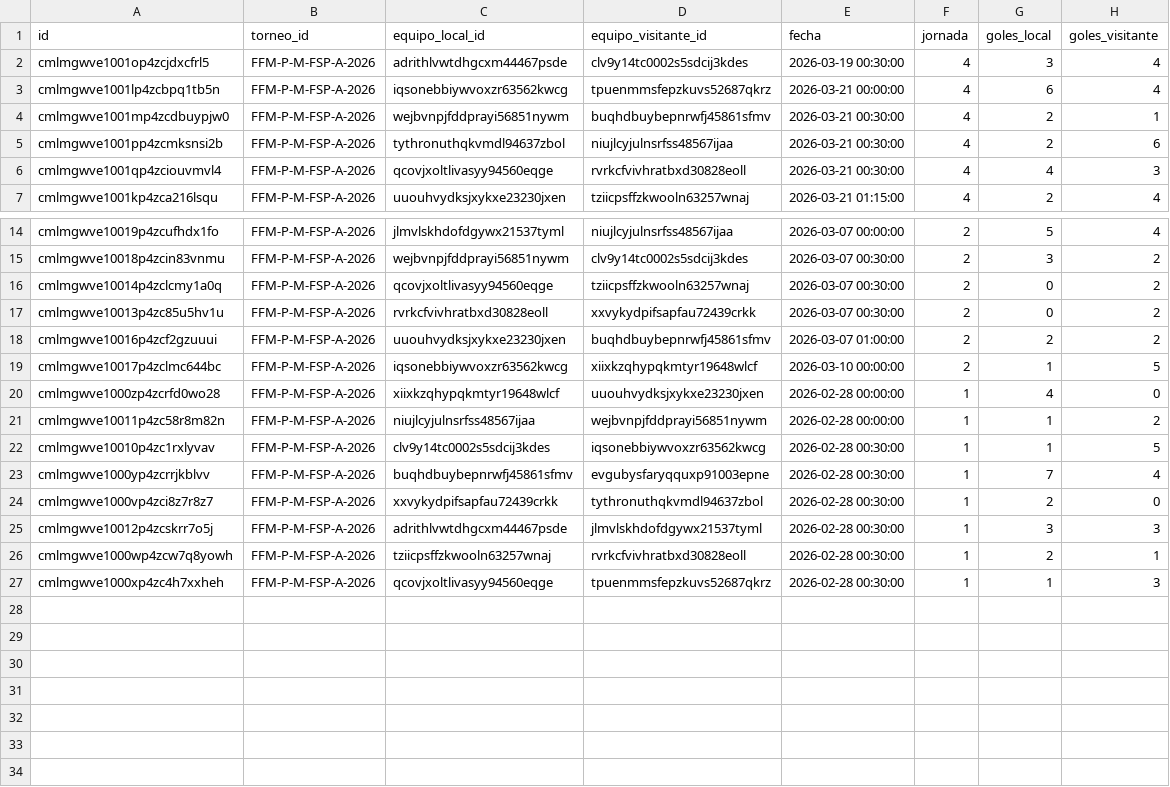
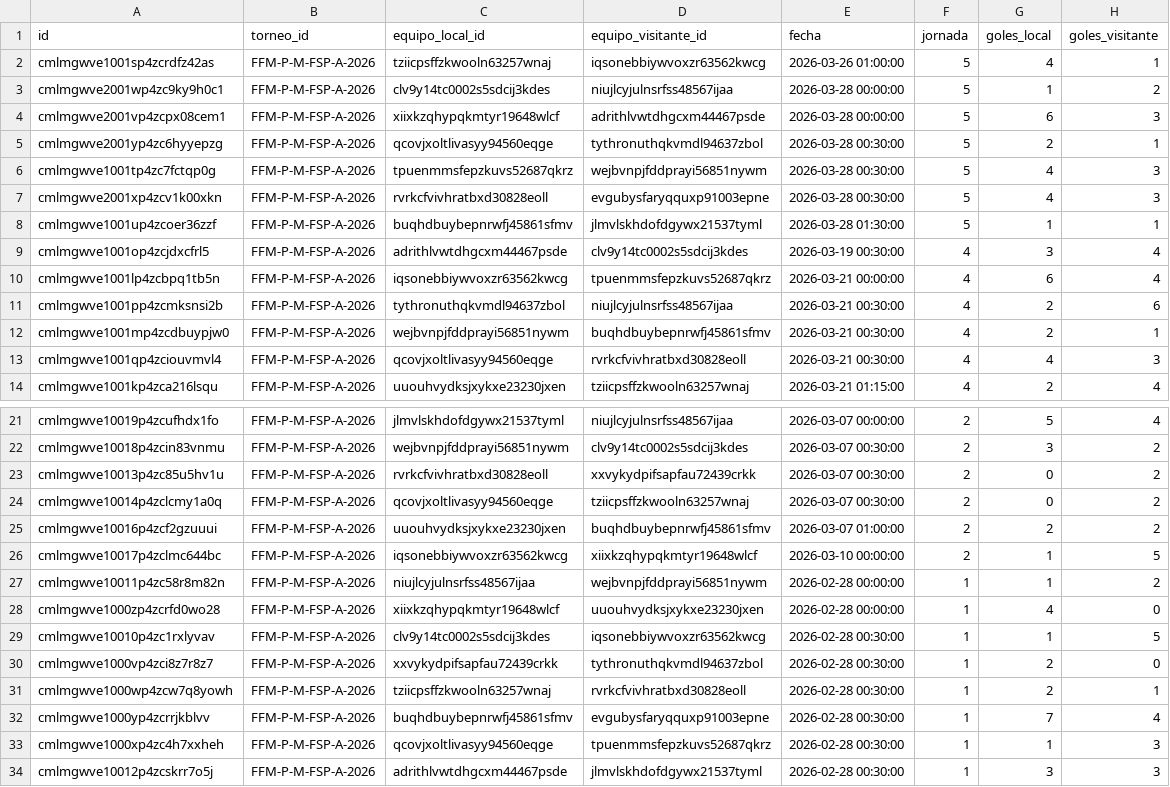
Before and after one commit to JuanPabloSamso1/Data-Fefusa, a CSV file: csv/partidos.csv, drawn as a sheet; only a part is shown, gaps mark what is left out.

```diff
--- a/csv/partidos.csv
+++ b/csv/partidos.csv
@@ -1,6 +1,13 @@
 id,torneo_id,equipo_local_id,equipo_visitante_id,fecha,jornada,goles_local,goles_visitante
+cmlmgwve1001sp4zcrdfz42as,FFM-P-M-FSP-A-2026,tziicpsffzkwooln63257wnaj,iqsonebbiywvoxzr63562kwcg,2026-03-26 01:00:00,5,4,1
+cmlmgwve2001wp4zc9ky9h0c1,FFM-P-M-FSP-A-2026,clv9y14tc0002s5sdcij3kdes,niujlcyjulnsrfss48567ijaa,2026-03-28 00:00:00,5,1,2
+cmlmgwve2001vp4zcpx08cem1,FFM-P-M-FSP-A-2026,xiixkzqhypqkmtyr19648wlcf,adrithlvwtdhgcxm44467psde,2026-03-28 00:00:00,5,6,3
+cmlmgwve2001yp4zc6hyyepzg,FFM-P-M-FSP-A-2026,qcovjxoltlivasyy94560eqge,tythronuthqkvmdl94637zbol,2026-03-28 00:30:00,5,2,1
+cmlmgwve1001tp4zc7fctqp0g,FFM-P-M-FSP-A-2026,tpuenmmsfepzkuvs52687qkrz,wejbvnpjfddprayi56851nywm,2026-03-28 00:30:00,5,4,3
+cmlmgwve2001xp4zcv1k00xkn,FFM-P-M-FSP-A-2026,rvrkcfvivhratbxd30828eoll,evgubysfaryqquxp91003epne,2026-03-28 00:30:00,5,4,3
+cmlmgwve1001up4zcoer36zzf,FFM-P-M-FSP-A-2026,buqhdbuybepnrwfj45861sfmv,jlmvlskhdofdgywx21537tyml,2026-03-28 01:30:00,5,1,1
 cmlmgwve1001op4zcjdxcfrl5,FFM-P-M-FSP-A-2026,adrithlvwtdhgcxm44467psde,clv9y14tc0002s5sdcij3kdes,2026-03-19 00:30:00,4,3,4
 cmlmgwve1001lp4zcbpq1tb5n,FFM-P-M-FSP-A-2026,iqsonebbiywvoxzr63562kwcg,tpuenmmsfepzkuvs52687qkrz,2026-03-21 00:00:00,4,6,4
+cmlmgwve1001pp4zcmksnsi2b,FFM-P-M-FSP-A-2026,tythronuthqkvmdl94637zbol,niujlcyjulnsrfss48567ijaa,2026-03-21 00:30:00,4,2,6
 cmlmgwve1001mp4zcdbuypjw0,FFM-P-M-FSP-A-2026,wejbvnpjfddprayi56851nywm,buqhdbuybepnrwfj45861sfmv,2026-03-21 00:30:00,4,2,1
-cmlmgwve1001pp4zcmksnsi2b,FFM-P-M-FSP-A-2026,tythronuthqkvmdl94637zbol,niujlcyjulnsrfss48567ijaa,2026-03-21 00:30:00,4,2,6
 cmlmgwve1001qp4zciouvmvl4,FFM-P-M-FSP-A-2026,qcovjxoltlivasyy94560eqge,rvrkcfvivhratbxd30828eoll,2026-03-21 00:30:00,4,4,3
@@ -15,13 +22,13 @@ cmlmgwve10019p4zcufhdx1fo,FFM-P-M-FSP-A-2026,jlmvlskhdofdgywx21537tyml,niujlcyju
 cmlmgwve10018p4zcin83vnmu,FFM-P-M-FSP-A-2026,wejbvnpjfddprayi56851nywm,clv9y14tc0002s5sdcij3kdes,2026-03-07 00:30:00,2,3,2
+cmlmgwve10013p4zc85u5hv1u,FFM-P-M-FSP-A-2026,rvrkcfvivhratbxd30828eoll,xxvykydpifsapfau72439crkk,2026-03-07 00:30:00,2,0,2
 cmlmgwve10014p4zclcmy1a0q,FFM-P-M-FSP-A-2026,qcovjxoltlivasyy94560eqge,tziicpsffzkwooln63257wnaj,2026-03-07 00:30:00,2,0,2
-cmlmgwve10013p4zc85u5hv1u,FFM-P-M-FSP-A-2026,rvrkcfvivhratbxd30828eoll,xxvykydpifsapfau72439crkk,2026-03-07 00:30:00,2,0,2
 cmlmgwve10016p4zcf2gzuuui,FFM-P-M-FSP-A-2026,uuouhvydksjxykxe23230jxen,buqhdbuybepnrwfj45861sfmv,2026-03-07 01:00:00,2,2,2
 cmlmgwve10017p4zclmc644bc,FFM-P-M-FSP-A-2026,iqsonebbiywvoxzr63562kwcg,xiixkzqhypqkmtyr19648wlcf,2026-03-10 00:00:00,2,1,5
+cmlmgwve10011p4zc58r8m82n,FFM-P-M-FSP-A-2026,niujlcyjulnsrfss48567ijaa,wejbvnpjfddprayi56851nywm,2026-02-28 00:00:00,1,1,2
 cmlmgwve1000zp4zcrfd0wo28,FFM-P-M-FSP-A-2026,xiixkzqhypqkmtyr19648wlcf,uuouhvydksjxykxe23230jxen,2026-02-28 00:00:00,1,4,0
-cmlmgwve10011p4zc58r8m82n,FFM-P-M-FSP-A-2026,niujlcyjulnsrfss48567ijaa,wejbvnpjfddprayi56851nywm,2026-02-28 00:00:00,1,1,2
 cmlmgwve10010p4zc1rxlyvav,FFM-P-M-FSP-A-2026,clv9y14tc0002s5sdcij3kdes,iqsonebbiywvoxzr63562kwcg,2026-02-28 00:30:00,1,1,5
+cmlmgwve1000vp4zci8z7r8z7,FFM-P-M-FSP-A-2026,xxvykydpifsapfau72439crkk,tythronuthqkvmdl94637zbol,2026-02-28 00:30:00,1,2,0
+cmlmgwve1000wp4zcw7q8yowh,FFM-P-M-FSP-A-2026,tziicpsffzkwooln63257wnaj,rvrkcfvivhratbxd30828eoll,2026-02-28 00:30:00,1,2,1
 cmlmgwve1000yp4zcrrjkblvv,FFM-P-M-FSP-A-2026,buqhdbuybepnrwfj45861sfmv,evgubysfaryqquxp91003epne,2026-02-28 00:30:00,1,7,4
-cmlmgwve1000vp4zci8z7r8z7,FFM-P-M-FSP-A-2026,xxvykydpifsapfau72439crkk,tythronuthqkvmdl94637zbol,2026-02-28 00:30:00,1,2,0
+cmlmgwve1000xp4zc4h7xxheh,FFM-P-M-FSP-A-2026,qcovjxoltlivasyy94560eqge,tpuenmmsfepzkuvs52687qkrz,2026-02-28 00:30:00,1,1,3
 cmlmgwve10012p4zcskrr7o5j,FFM-P-M-FSP-A-2026,adrithlvwtdhgcxm44467psde,jlmvlskhdofdgywx21537tyml,2026-02-28 00:30:00,1,3,3
-cmlmgwve1000wp4zcw7q8yowh,FFM-P-M-FSP-A-2026,tziicpsffzkwooln63257wnaj,rvrkcfvivhratbxd30828eoll,2026-02-28 00:30:00,1,2,1
-cmlmgwve1000xp4zc4h7xxheh,FFM-P-M-FSP-A-2026,qcovjxoltlivasyy94560eqge,tpuenmmsfepzkuvs52687qkrz,2026-02-28 00:30:00,1,1,3
```
Also changed, not shown: csv/equipos.csv, csv/personas.csv, 1 other file.
